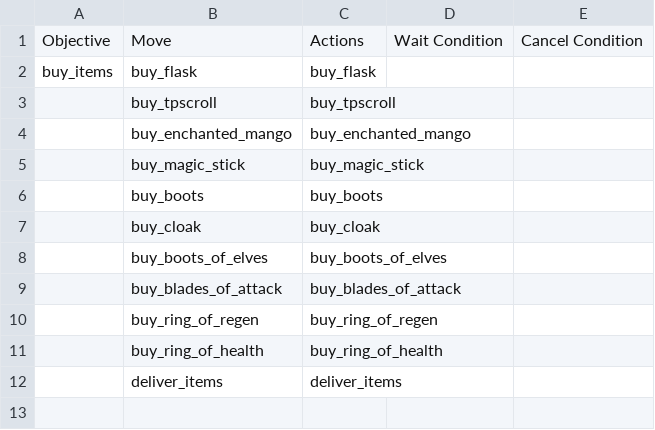
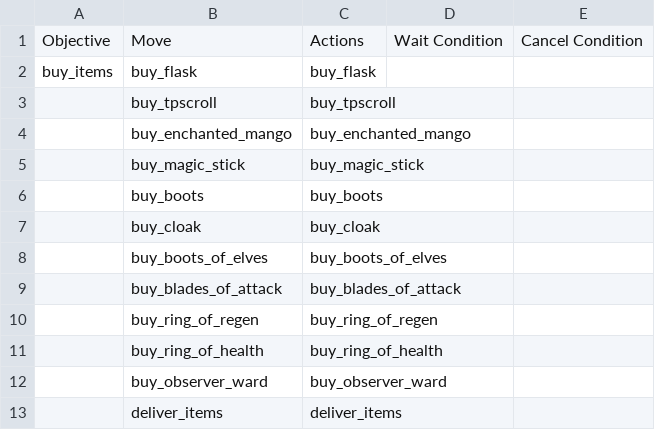
Before and after one commit to ellysh/dota2-omen-bots, a CSV file: generator/database/csv/buy.csv, drawn as a sheet.

Commit message:
Add the buy_observer_ward move to the Database

```diff
--- a/generator/database/csv/buy.csv
+++ b/generator/database/csv/buy.csv
@@ -11,2 +11,3 @@ buy_items;buy_flask;buy_flask;;
 ;buy_ring_of_health;buy_ring_of_health;;
+;buy_observer_ward;buy_observer_ward;;
 ;deliver_items;deliver_items;;
```
Also changed, not shown: 4 other files.
